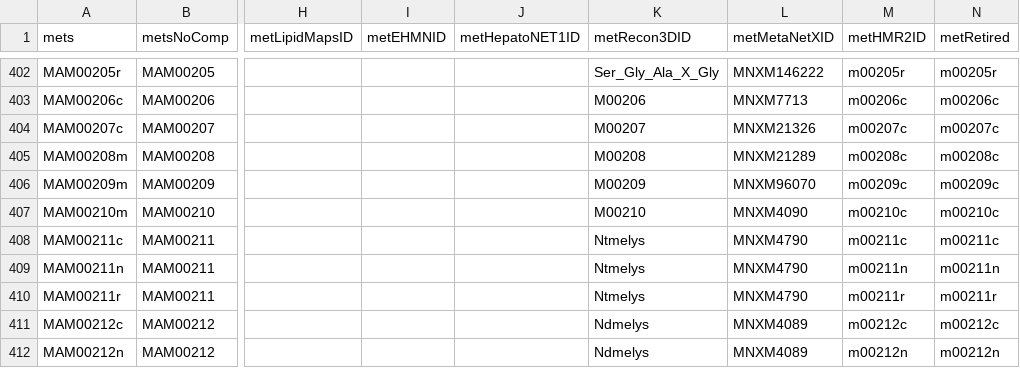
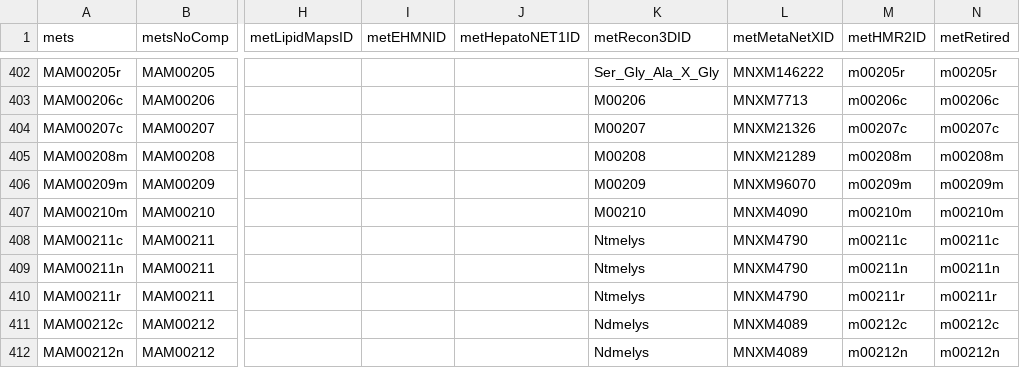
Before and after one commit to gshimo/Human-GEM, a TSV file: model/metabolites.tsv, drawn as a sheet; only a part is shown, gaps mark what is left out; the diff names each change by its address in the sheet, - before the commit and + after, or states it on an @@ line.

```diff
--- a/model/metabolites.tsv
+++ b/model/metabolites.tsv
-M405 (metHMR2ID): m00208c
+M405 (metHMR2ID): m00208m
-N405 (metRetired): m00208c
+N405 (metRetired): m00208m
-M406 (metHMR2ID): m00209c
+M406 (metHMR2ID): m00209m
-N406 (metRetired): m00209c
+N406 (metRetired): m00209m
-M407 (metHMR2ID): m00210c
+M407 (metHMR2ID): m00210m
-N407 (metRetired): m00210c
+N407 (metRetired): m00210m
```
Also changed, not shown: data/deprecatedIdentifiers/deprecatedMetabolites.tsv, 14 other files.
